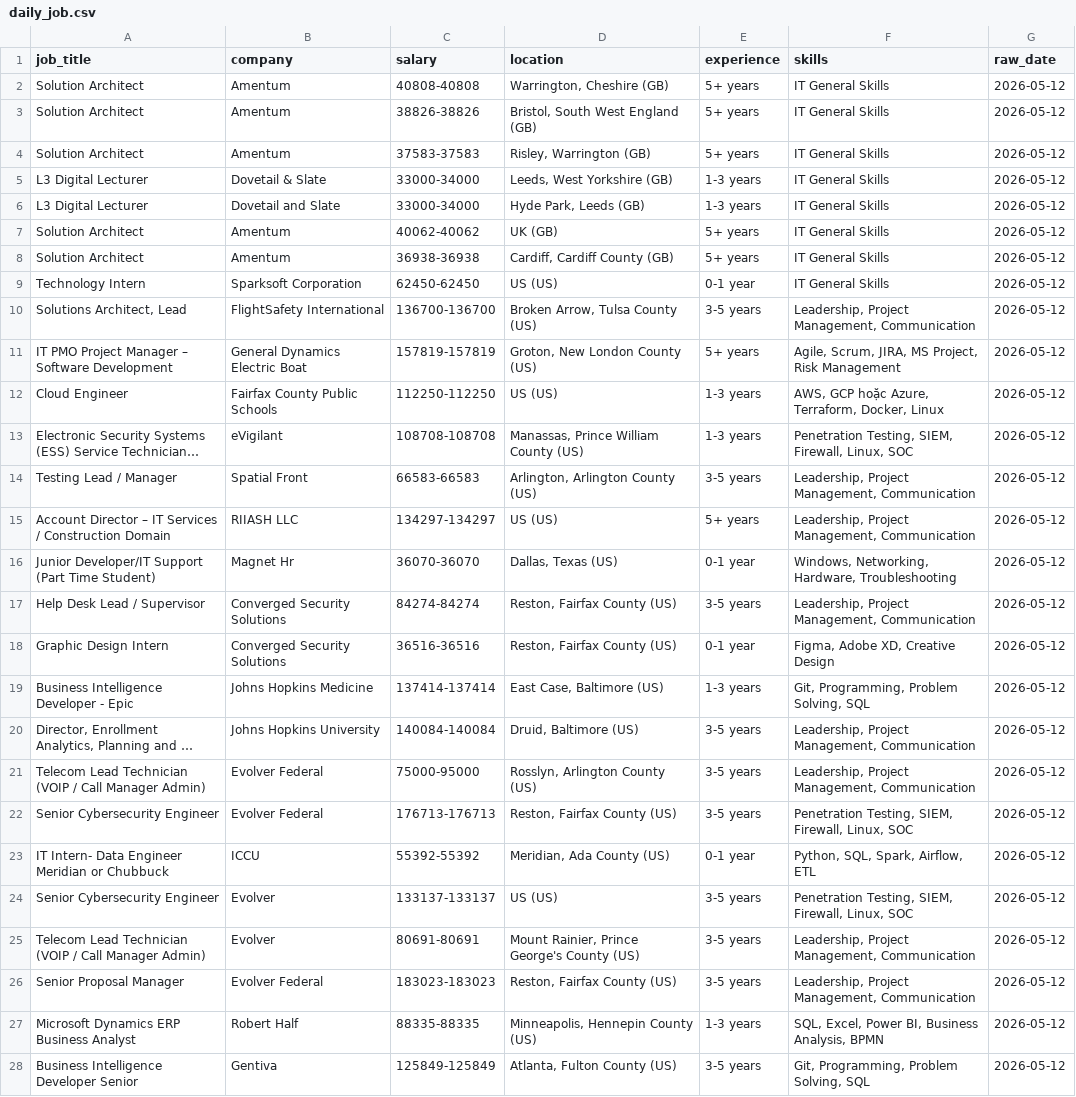
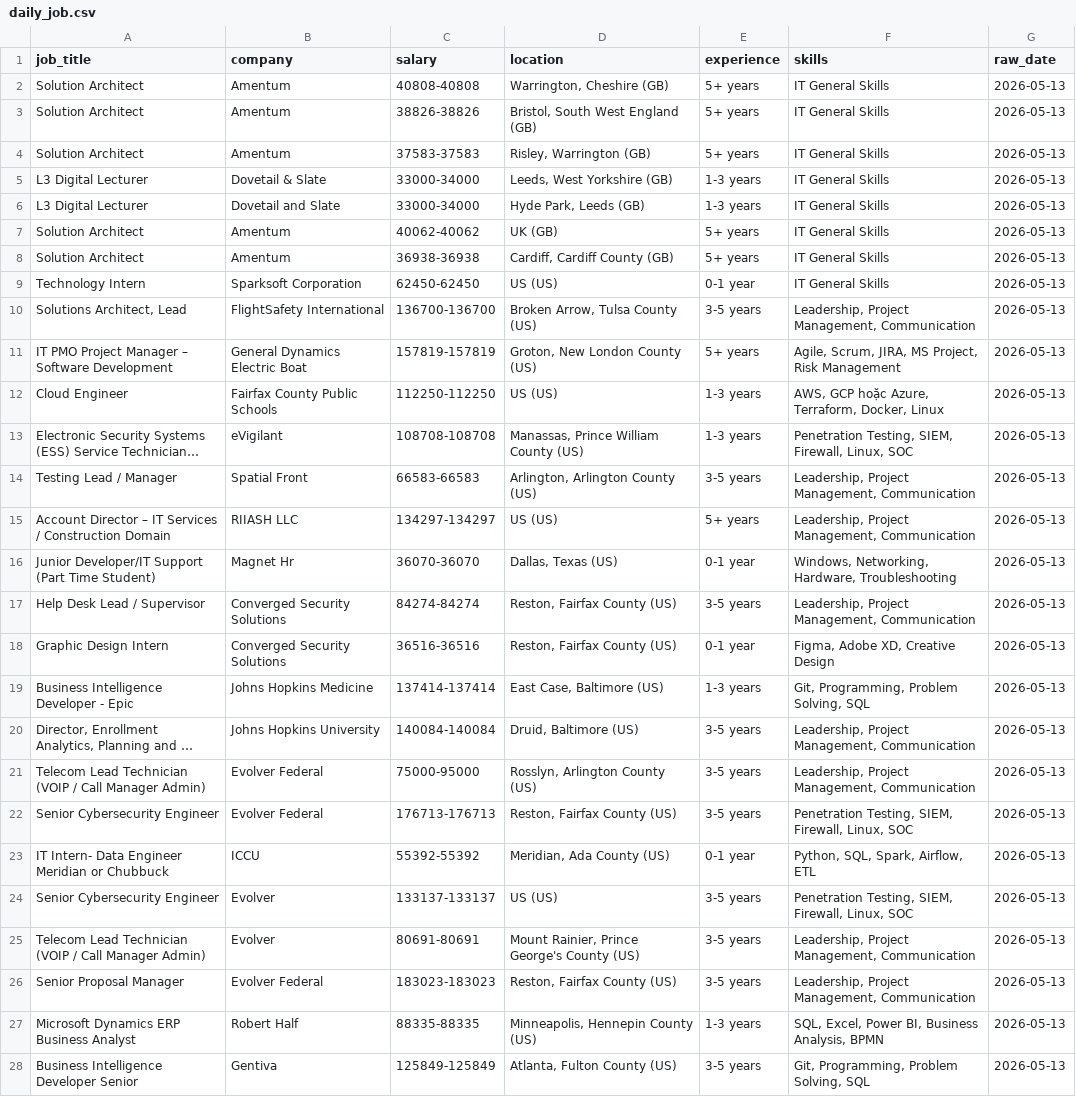
Before and after one commit to kots2915-crypto/IT-Career-Scraper, a CSV file: data/daily_job.csv, drawn as a sheet; only a part is shown; long unchanged cells end in …; the diff covers the shown part only; the diff names each change by its address in the sheet, - before the commit and + after, or states it on an @@ line.

```diff
--- a/data/daily_job.csv
+++ b/data/daily_job.csv
-G2:G28 (raw_date): 2026-05-12
+G2:G28 (raw_date): 2026-05-13
```
Also changed, not shown: 2 added rows and 35 edited cells elsewhere in this file, data/full_history.csv.
